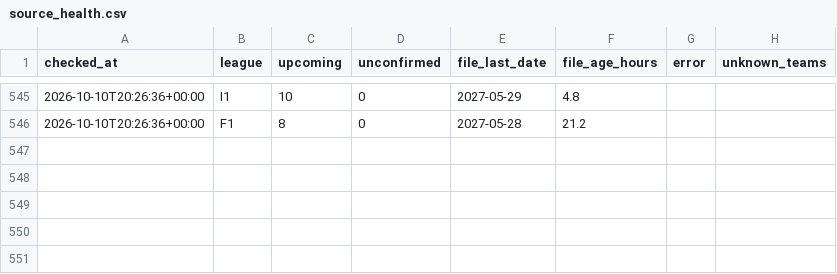
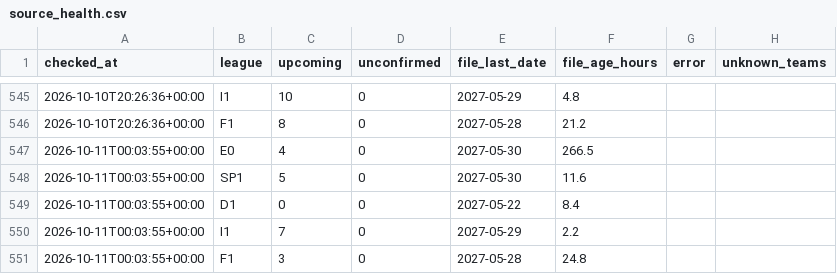
Before and after one commit to kewo1023/marcador-futbol, a CSV file: ledger/source_health.csv, drawn as a sheet; only a part is shown, gaps mark what is left out.

```diff
--- a/ledger/source_health.csv
+++ b/ledger/source_health.csv
@@ -546 +546,6 @@ checked_at,league,upcoming,unconfirmed,file_last_date,file_age_hours,error,unkno
 2026-10-10T20:26:36+00:00,F1,8,0,2027-05-28,21.2,,
+2026-10-11T00:03:55+00:00,E0,4,0,2027-05-30,266.5,,
+2026-10-11T00:03:55+00:00,SP1,5,0,2027-05-30,11.6,,
+2026-10-11T00:03:55+00:00,D1,0,0,2027-05-22,8.4,,
+2026-10-11T00:03:55+00:00,I1,7,0,2027-05-29,2.2,,
+2026-10-11T00:03:55+00:00,F1,3,0,2027-05-28,24.8,,
```
